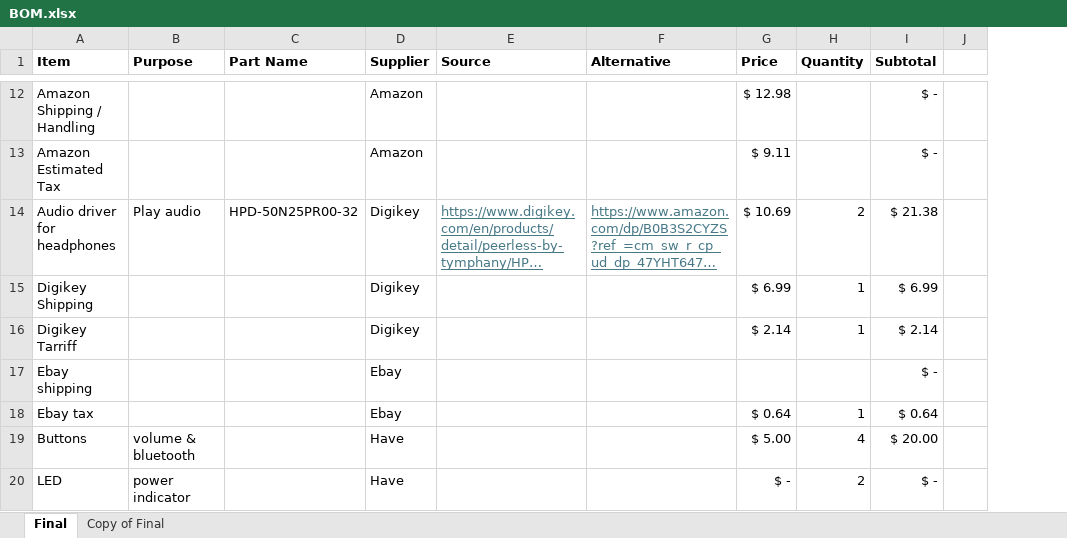
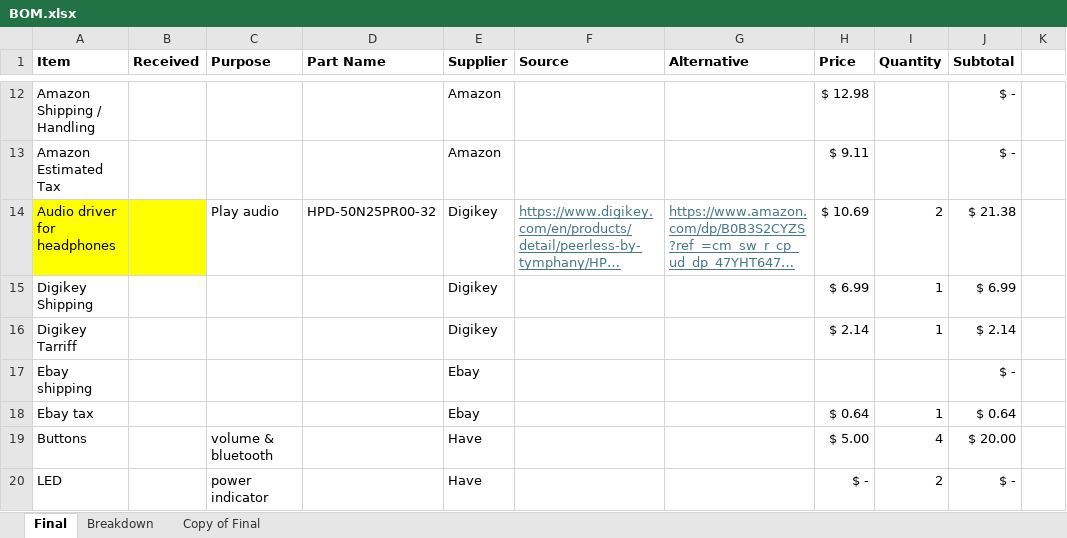
Before and after one commit to rrrenai/wave, an Excel workbook: BOM.xlsx, sheet Final, drawn as a sheet; only a part is shown, gaps mark what is left out; long unchanged cells end in …; values as stored, in another font and other column widths than the file's, no borders; table styles not drawn; the diff covers the shown part only; the diff names each change by its address in the sheet, - before the commit and + after, or states it on an @@ line.

```diff
--- a/BOM.xlsx (sheet Final)
+++ b/BOM.xlsx (sheet Final)
+sheet tab: Breakdown
+column B (Received), empty
-A14 fill: none
+A14 fill: #FFFF00
```
Also changed, not shown: 2 edited cells and cell formats elsewhere in this sheet, formulas that keep their value, 17 other files.
